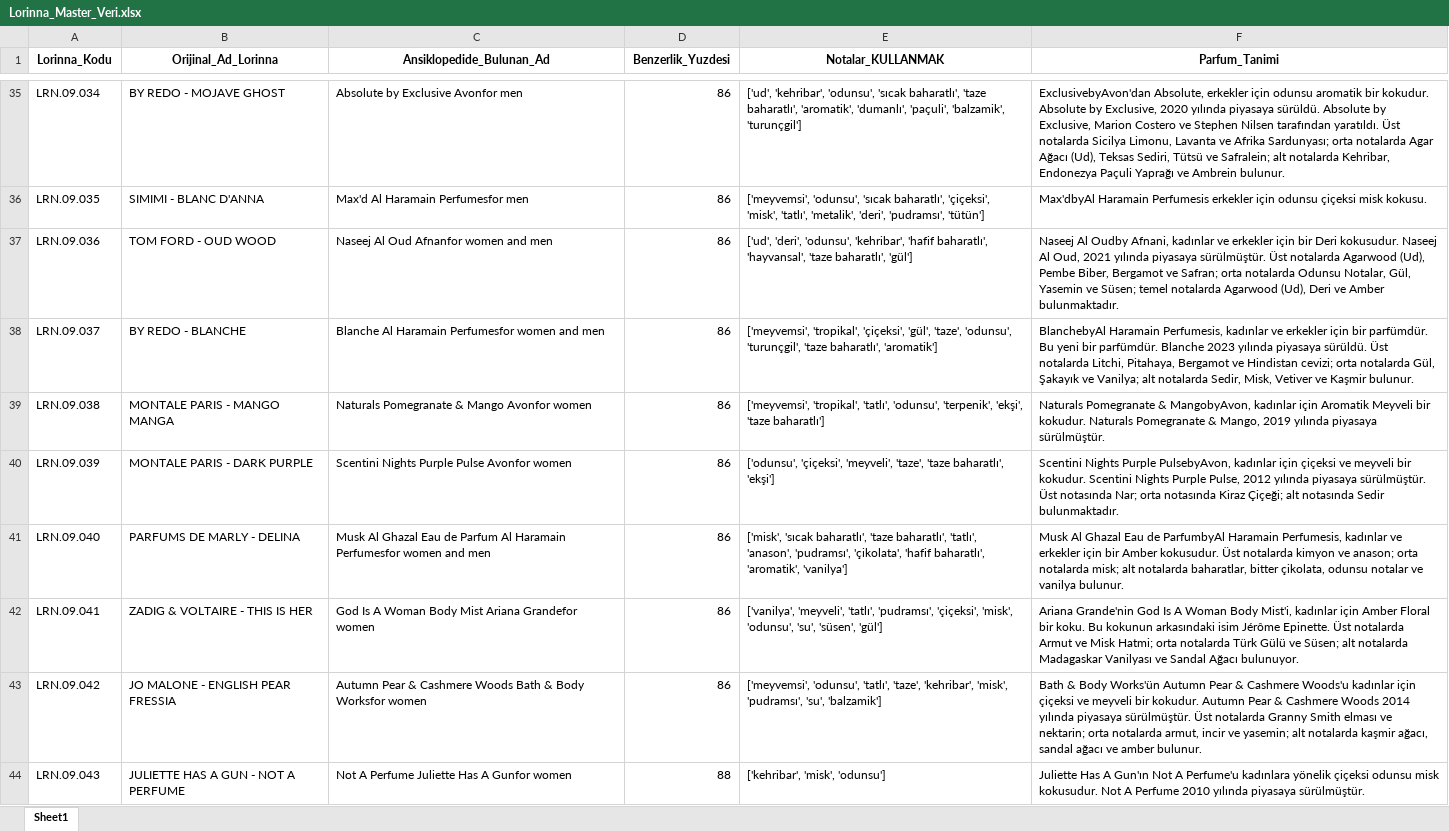
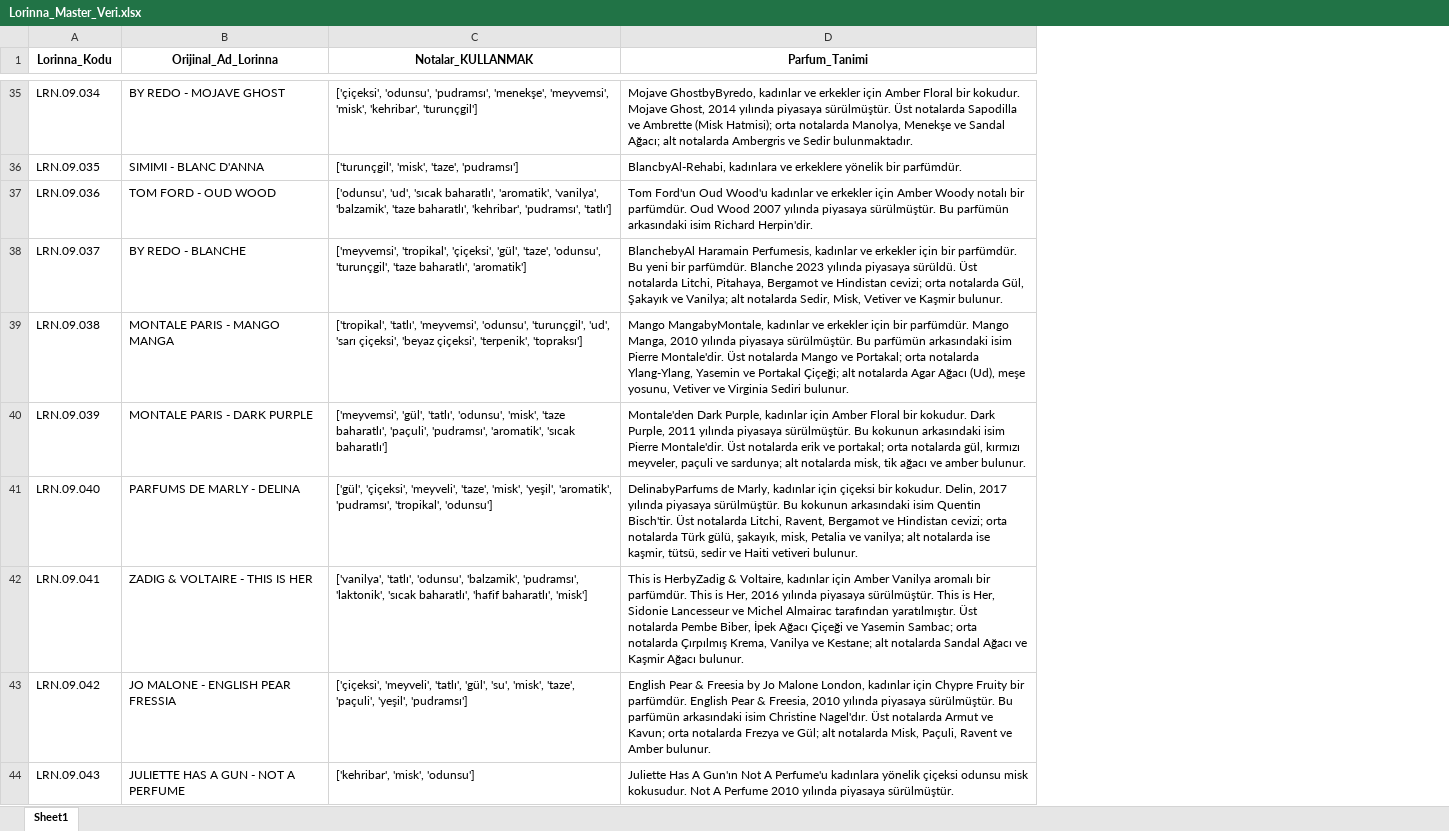
Before and after one commit to eskiraz/parfum-danismani, an Excel workbook: Lorinna_Master_Veri.xlsx, sheet Sheet1, drawn as a sheet; only a part is shown, gaps mark what is left out; values as stored, in another font and other column widths than the file's, no borders; removed rows and columns are numbered as before the commit, all else as after; the diff covers the shown part only; the diff names each change by its address in the sheet, - before the commit and + after, or states it on an @@ line.

```diff
--- a/Lorinna_Master_Veri.xlsx (sheet Sheet1)
+++ b/Lorinna_Master_Veri.xlsx (sheet Sheet1)
-column C (Ansiklopedide_Bulunan_Ad), rows 35-44: Absolute by Exclusive Avonfor men | Max'd Al Haramain Perfumesfor men | Naseej Al Oud Afnanfor women and men | Blanche Al Haramain Perfumesfor women and men | Naturals Pomegranate & Mango Avonfor women | Scentini Nights Purple Pulse Avonfor women | Musk Al Ghazal Eau de Parfum Al Haramain Perfumesfor women and men | God Is A Woman Body Mist Ariana Grandefor women | Autumn Pear & Cashmere Woods Bath & Body Worksfor women | Not A Perfume Juliette Has A Gunfor women
-column D (Benzerlik_Yuzdesi), rows 35-44: 86 | 86 | 86 | 86 | 86 | 86 | 86 | 86 | 86 | 88
-C35 (Notalar_KULLANMAK): ['ud', 'kehribar', 'odunsu', 'sıcak baharatlı', 'taze baharatlı', 'aromatik', 'dumanlı', 'paçuli', 'balzamik', 'turunçgil']
+C35 (Notalar_KULLANMAK): ['çiçeksi', 'odunsu', 'pudramsı', 'menekşe', 'meyvemsi', 'misk', 'kehribar', 'turunçgil']
-D35 (Parfum_Tanimi): ExclusivebyAvon'dan Absolute, erkekler için odunsu aromatik bir kokudur. Absolute by Exclusive, 2020 yılında piyasaya sürüldü. Absolute by Exclusive, Marion Costero ve Stephen Nilsen tarafından yaratıldı. Üst notalarda Sicilya Limonu, Lavanta ve Afrika Sardunyası; orta notalarda Agar Ağacı (Ud), Teksas Sediri, Tütsü ve Safralein; alt notalarda Kehribar, Endonezya Paçuli Yaprağı ve Ambrein bulunur.
+D35 (Parfum_Tanimi): Mojave GhostbyByredo, kadınlar ve erkekler için Amber Floral bir kokudur. Mojave Ghost, 2014 yılında piyasaya sürülmüştür. Üst notalarda Sapodilla ve Ambrette (Misk Hatmisi); orta notalarda Manolya, Menekşe ve Sandal Ağacı; alt notalarda Ambergris ve Sedir bulunmaktadır.
-C36 (Notalar_KULLANMAK): ['meyvemsi', 'odunsu', 'sıcak baharatlı', 'çiçeksi', 'misk', 'tatlı', 'metalik', 'deri', 'pudramsı', 'tütün']
+C36 (Notalar_KULLANMAK): ['turunçgil', 'misk', 'taze', 'pudramsı']
-D36 (Parfum_Tanimi): Max'dbyAl Haramain Perfumesis erkekler için odunsu çiçeksi misk kokusu.
+D36 (Parfum_Tanimi): BlancbyAl-Rehabi, kadınlara ve erkeklere yönelik bir parfümdür.
-C37 (Notalar_KULLANMAK): ['ud', 'deri', 'odunsu', 'kehribar', 'hafif baharatlı', 'hayvansal', 'taze baharatlı', 'gül']
+C37 (Notalar_KULLANMAK): ['odunsu', 'ud', 'sıcak baharatlı', 'aromatik', 'vanilya', 'balzamik', 'taze baharatlı', 'kehribar', 'pudramsı', 'tatlı']
-D37 (Parfum_Tanimi): Naseej Al Oudby Afnani, kadınlar ve erkekler için bir Deri kokusudur. Naseej Al Oud, 2021 yılında piyasaya sürülmüştür. Üst notalarda Agarwood (Ud), Pembe Biber, Bergamot ve Safran; orta notalarda Odunsu Notalar, Gül, Yasemin ve Süsen; temel notalarda Agarwood (Ud), Deri ve Amber bulunmaktadır.
+D37 (Parfum_Tanimi): Tom Ford'un Oud Wood'u kadınlar ve erkekler için Amber Woody notalı bir parfümdür. Oud Wood 2007 yılında piyasaya sürülmüştür. Bu parfümün arkasındaki isim Richard Herpin'dir.
-C39 (Notalar_KULLANMAK): ['meyvemsi', 'tropikal', 'tatlı', 'odunsu', 'terpenik', 'ekşi', 'taze baharatlı']
+C39 (Notalar_KULLANMAK): ['tropikal', 'tatlı', 'meyvemsi', 'odunsu', 'turunçgil', 'ud', 'sarı çiçeksi', 'beyaz çiçeksi', 'terpenik', 'topraksı']
-D39 (Parfum_Tanimi): Naturals Pomegranate & MangobyAvon, kadınlar için Aromatik Meyveli bir kokudur. Naturals Pomegranate & Mango, 2019 yılında piyasaya sürülmüştür.
+D39 (Parfum_Tanimi): Mango MangabyMontale, kadınlar ve erkekler için bir parfümdür. Mango Manga, 2010 yılında piyasaya sürülmüştür. Bu parfümün arkasındaki isim Pierre Montale'dir. Üst notalarda Mango ve Portakal; orta notalarda Ylang-Ylang, Yasemin ve Portakal Çiçeği; alt notalarda Agar Ağacı (Ud), meşe yosunu, Vetiver ve Virginia Sediri bulunur.
-C40 (Notalar_KULLANMAK): ['odunsu', 'çiçeksi', 'meyveli', 'taze', 'taze baharatlı', 'ekşi']
+C40 (Notalar_KULLANMAK): ['meyvemsi', 'gül', 'tatlı', 'odunsu', 'misk', 'taze baharatlı', 'paçuli', 'pudramsı', 'aromatik', 'sıcak baharatlı']
-D40 (Parfum_Tanimi): Scentini Nights Purple PulsebyAvon, kadınlar için çiçeksi ve meyveli bir kokudur. Scentini Nights Purple Pulse, 2012 yılında piyasaya sürülmüştür. Üst notasında Nar; orta notasında Kiraz Çiçeği; alt notasında Sedir bulunmaktadır.
+D40 (Parfum_Tanimi): Montale'den Dark Purple, kadınlar için Amber Floral bir kokudur. Dark Purple, 2011 yılında piyasaya sürülmüştür. Bu kokunun arkasındaki isim Pierre Montale'dir. Üst notalarda erik ve portakal; orta notalarda gül, kırmızı meyveler, paçuli ve sardunya; alt notalarda misk, tik ağacı ve amber bulunur.
-C41 (Notalar_KULLANMAK): ['misk', 'sıcak baharatlı', 'taze baharatlı', 'tatlı', 'anason', 'pudramsı', 'çikolata', 'hafif baharatlı', 'aromatik', 'vanilya']
+C41 (Notalar_KULLANMAK): ['gül', 'çiçeksi', 'meyveli', 'taze', 'misk', 'yeşil', 'aromatik', 'pudramsı', 'tropikal', 'odunsu']
-D41 (Parfum_Tanimi): Musk Al Ghazal Eau de ParfumbyAl Haramain Perfumesis, kadınlar ve erkekler için bir Amber kokusudur. Üst notalarda kimyon ve anason; orta notalarda misk; alt notalarda baharatlar, bitter çikolata, odunsu notalar ve vanilya bulunur.
+D41 (Parfum_Tanimi): DelinabyParfums de Marly, kadınlar için çiçeksi bir kokudur. Delin, 2017 yılında piyasaya sürülmüştür. Bu kokunun arkasındaki isim Quentin Bisch'tir. Üst notalarda Litchi, Ravent, Bergamot ve Hindistan cevizi; orta notalarda Türk gülü, şakayık, misk, Petalia ve vanilya; alt notalarda ise kaşmir, tütsü, sedir ve Haiti vetiveri bulunur.
-C42 (Notalar_KULLANMAK): ['vanilya', 'meyveli', 'tatlı', 'pudramsı', 'çiçeksi', 'misk', 'odunsu', 'su', 'süsen', 'gül']
+C42 (Notalar_KULLANMAK): ['vanilya', 'tatlı', 'odunsu', 'balzamik', 'pudramsı', 'laktonik', 'sıcak baharatlı', 'hafif baharatlı', 'misk']
-D42 (Parfum_Tanimi): Ariana Grande'nin God Is A Woman Body Mist'i, kadınlar için Amber Floral bir koku. Bu kokunun arkasındaki isim Jérôme Epinette. Üst notalarda Armut ve Misk Hatmi; orta notalarda Türk Gülü ve Süsen; alt notalarda Madagaskar Vanilyası ve Sandal Ağacı bulunuyor.
+D42 (Parfum_Tanimi): This is HerbyZadig & Voltaire, kadınlar için Amber Vanilya aromalı bir parfümdür. This is Her, 2016 yılında piyasaya sürülmüştür. This is Her, Sidonie Lancesseur ve Michel Almairac tarafından yaratılmıştır. Üst notalarda Pembe Biber, İpek Ağacı Çiçeği ve Yasemin Sambac; orta notalarda Çırpılmış Krema, Vanilya ve Kestane; alt notalarda Sandal Ağacı ve Kaşmir Ağacı bulunur.
-C43 (Notalar_KULLANMAK): ['meyvemsi', 'odunsu', 'tatlı', 'taze', 'kehribar', 'misk', 'pudramsı', 'su', 'balzamik']
+C43 (Notalar_KULLANMAK): ['çiçeksi', 'meyveli', 'tatlı', 'gül', 'su', 'misk', 'taze', 'paçuli', 'yeşil', 'pudramsı']
-D43 (Parfum_Tanimi): Bath & Body Works'ün Autumn Pear & Cashmere Woods'u kadınlar için çiçeksi ve meyveli bir kokudur. Autumn Pear & Cashmere Woods 2014 yılında piyasaya sürülmüştür. Üst notalarda Granny Smith elması ve nektarin; orta notalarda armut, incir ve yasemin; alt notalarda kaşmir ağacı, sandal ağacı ve amber bulunur.
+D43 (Parfum_Tanimi): English Pear & Freesia by Jo Malone London, kadınlar için Chypre Fruity bir parfümdür. English Pear & Freesia, 2010 yılında piyasaya sürülmüştür. Bu parfümün arkasındaki isim Christine Nagel'dır. Üst notalarda Armut ve Kavun; orta notalarda Frezya ve Gül; alt notalarda Misk, Paçuli, Ravent ve Amber bulunur.
```
Also changed, not shown: 499 edited cells elsewhere in this sheet.
